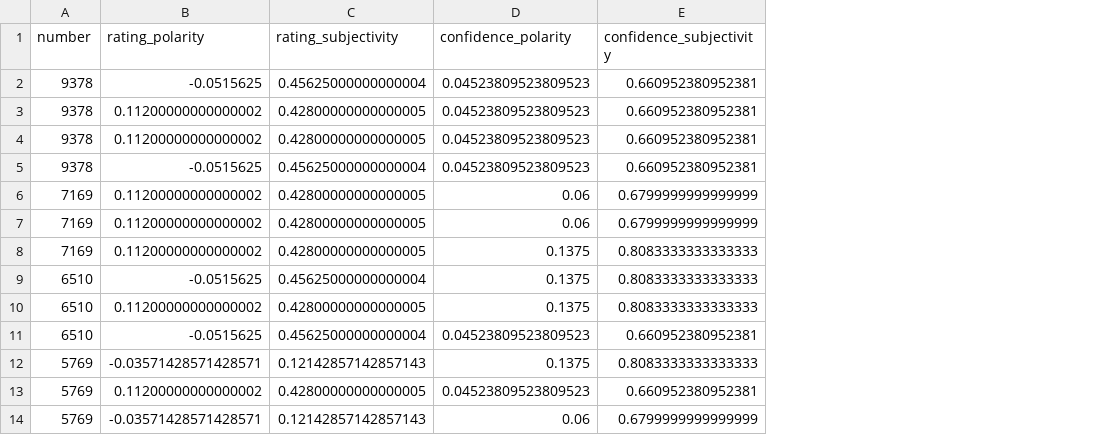
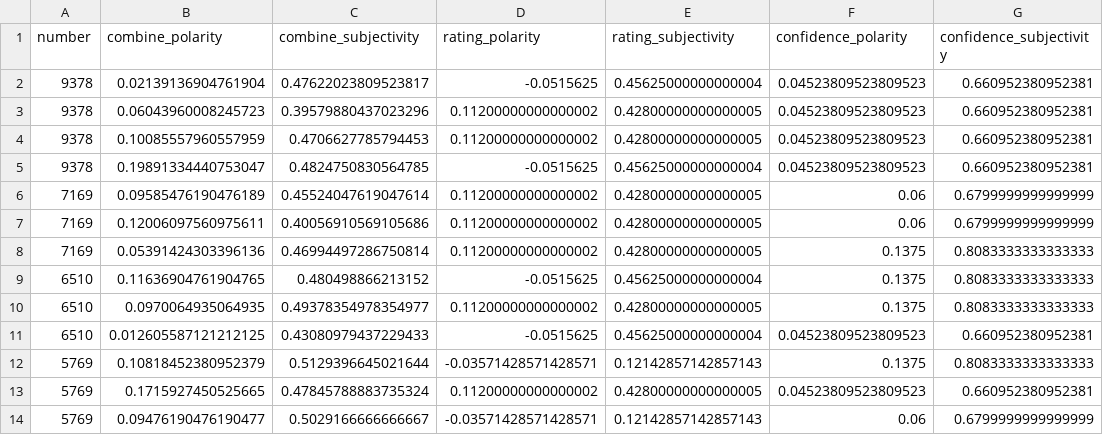
Before and after one commit to TCXiong/cs770, a CSV file: sentiment_analysis.csv, drawn as a sheet; only a part is shown; the diff names each change by its address in the sheet, - before the commit and + after, or states it on an @@ line.

Commit message:
update result

```diff
--- a/sentiment_analysis.csv
+++ b/sentiment_analysis.csv
+column B (combine_polarity), rows 2-14: 0.02139136904761904 | 0.06043960008245723 | 0.10085557960557959 | 0.19891334440753047 | 0.09585476190476189 | 0.12006097560975611 | 0.05391424303396136 | 0.11636904761904765 | 0.0970064935064935 | 0.012605587121212125 | 0.10818452380952379 | 0.1715927450525665 | 0.09476190476190477
+column C (combine_subjectivity), rows 2-14: 0.47622023809523817 | 0.39579880437023296 | 0.4706627785794453 | 0.4824750830564785 | 0.45524047619047614 | 0.40056910569105686 | 0.46994497286750814 | 0.480498866213152 | 0.49378354978354977 | 0.43080979437229433 | 0.5129396645021644 | 0.47845788883735324 | 0.5029166666666667
```
